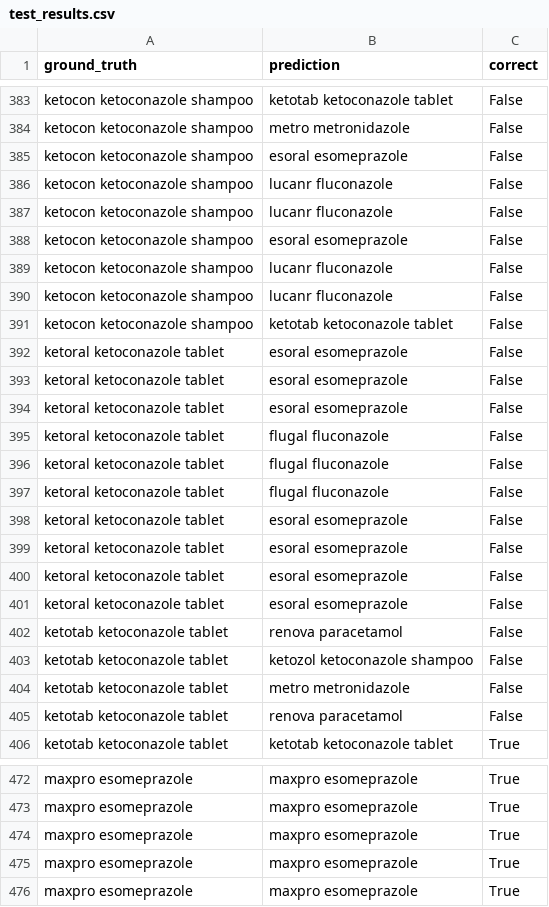
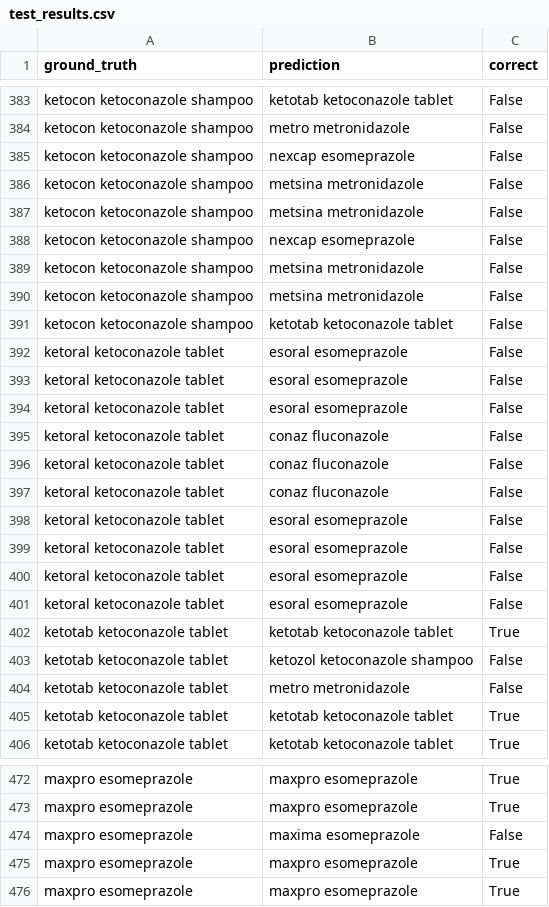
Before and after one commit to Yan-2003/Project-Parma-GO-Mobile-API, a CSV file: models/TrOCR/test_results.csv, drawn as a sheet; only a part is shown, gaps mark what is left out; the diff covers the shown part only.

```diff
--- a/models/TrOCR/test_results.csv
+++ b/models/TrOCR/test_results.csv
@@ -384,8 +384,8 @@ ketocon ketoconazole shampoo,ketotab ketoconazole tablet,False
 ketocon ketoconazole shampoo,metro metronidazole,False
-ketocon ketoconazole shampoo,esoral esomeprazole,False
-ketocon ketoconazole shampoo,lucanr fluconazole,False
-ketocon ketoconazole shampoo,lucanr fluconazole,False
-ketocon ketoconazole shampoo,esoral esomeprazole,False
-ketocon ketoconazole shampoo,lucanr fluconazole,False
-ketocon ketoconazole shampoo,lucanr fluconazole,False
+ketocon ketoconazole shampoo,nexcap esomeprazole,False
+ketocon ketoconazole shampoo,metsina metronidazole,False
+ketocon ketoconazole shampoo,metsina metronidazole,False
+ketocon ketoconazole shampoo,nexcap esomeprazole,False
+ketocon ketoconazole shampoo,metsina metronidazole,False
+ketocon ketoconazole shampoo,metsina metronidazole,False
 ketocon ketoconazole shampoo,ketotab ketoconazole tablet,False
@@ -394,5 +394,5 @@ ketoral ketoconazole tablet,esoral esomeprazole,False
 ketoral ketoconazole tablet,esoral esomeprazole,False
-ketoral ketoconazole tablet,flugal fluconazole,False
-ketoral ketoconazole tablet,flugal fluconazole,False
-ketoral ketoconazole tablet,flugal fluconazole,False
+ketoral ketoconazole tablet,conaz fluconazole,False
+ketoral ketoconazole tablet,conaz fluconazole,False
+ketoral ketoconazole tablet,conaz fluconazole,False
 ketoral ketoconazole tablet,esoral esomeprazole,False
@@ -401,6 +401,6 @@ ketoral ketoconazole tablet,esoral esomeprazole,False
 ketoral ketoconazole tablet,esoral esomeprazole,False
-ketotab ketoconazole tablet,renova paracetamol,False
+ketotab ketoconazole tablet,ketotab ketoconazole tablet,True
 ketotab ketoconazole tablet,ketozol ketoconazole shampoo,False
 ketotab ketoconazole tablet,metro metronidazole,False
-ketotab ketoconazole tablet,renova paracetamol,False
+ketotab ketoconazole tablet,ketotab ketoconazole tablet,True
 ketotab ketoconazole tablet,ketotab ketoconazole tablet,True
@@ -473,3 +473,3 @@ maxpro esomeprazole,maxpro esomeprazole,True
 maxpro esomeprazole,maxpro esomeprazole,True
-maxpro esomeprazole,maxpro esomeprazole,True
+maxpro esomeprazole,maxima esomeprazole,False
 maxpro esomeprazole,maxpro esomeprazole,True
```
Also changed, not shown: 4 added rows, 4 removed rows, 2 moved rows and 57 edited cells elsewhere in this file, 14 other files.
